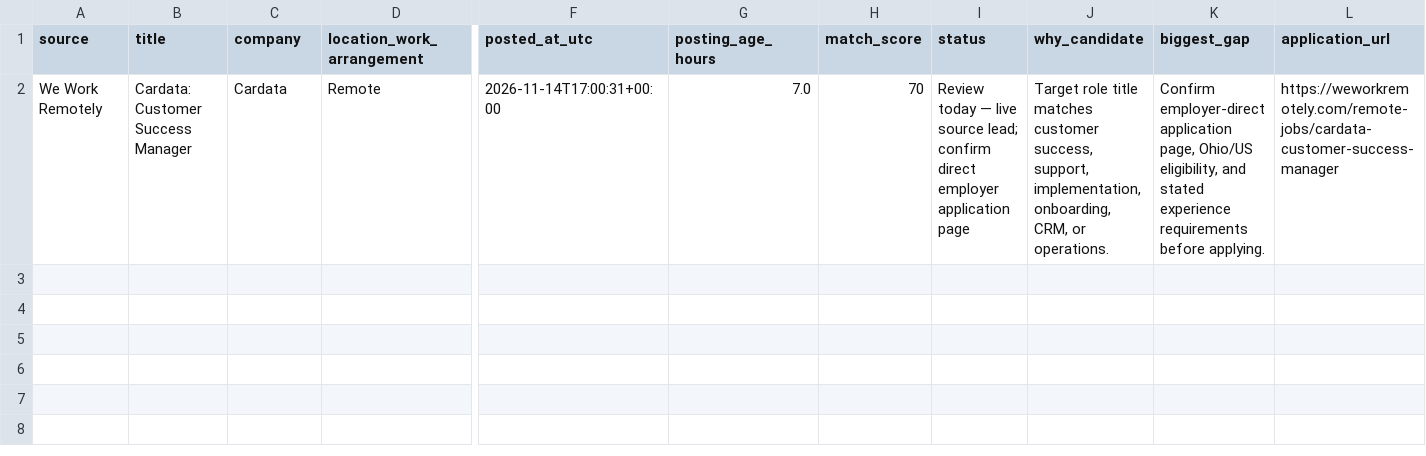
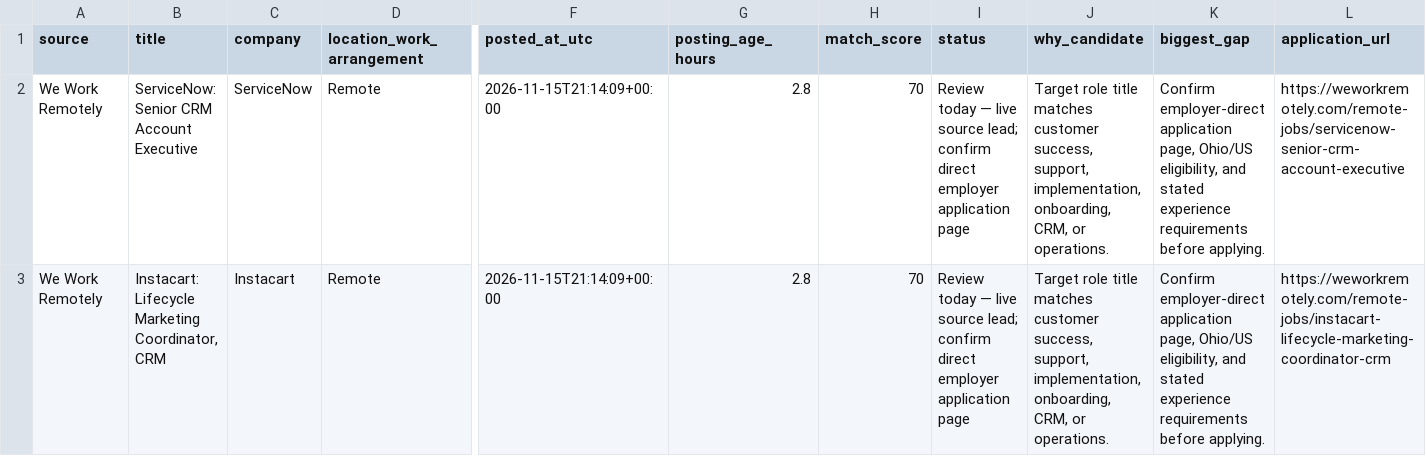
Before and after one commit to TitiLola216/will-work-for-money, a CSV file: job_tracker.csv, drawn as a sheet; only a part is shown, gaps mark what is left out; addresses are those after the commit; rows hold the shown columns only; the diff names each change by its address in the sheet, - before the commit and + after, or states it on an @@ line.

```diff
--- a/job_tracker.csv
+++ b/job_tracker.csv
+row 2: We Work Remotely | ServiceNow: Senior CRM Account Executive | ServiceNow | Remote | 2026-11-15T21:14:09+00:00 | 2.8 | 70 | Review today — live source lead; confirm direct employer application page | Target role title matches customer success, support, implementation, onboarding, CRM, or operations. | Confirm employer-direct application page, Ohio/US eligibility, and stated experience requirements before applying. | https://weworkremotely.com/remote-jobs/servicenow-senior-crm-account-executive
-B3 (title): Cardata: Customer Success Manager
+B3 (title): Instacart: Lifecycle Marketing Coordinator, CRM
-C3 (company): Cardata
+C3 (company): Instacart
-F3 (posted_at_utc): 2026-11-14T17:00:31+00:00
+F3 (posted_at_utc): 2026-11-15T21:14:09+00:00
-G3 (posting_age_hours): 7.0
+G3 (posting_age_hours): 2.8
-L3 (application_url): https://weworkremotely.com/remote-jobs/cardata-customer-success-manager
+L3 (application_url): https://weworkremotely.com/remote-jobs/instacart-lifecycle-marketing-coordinator-crm
```
Also changed, not shown: 1 other file.
